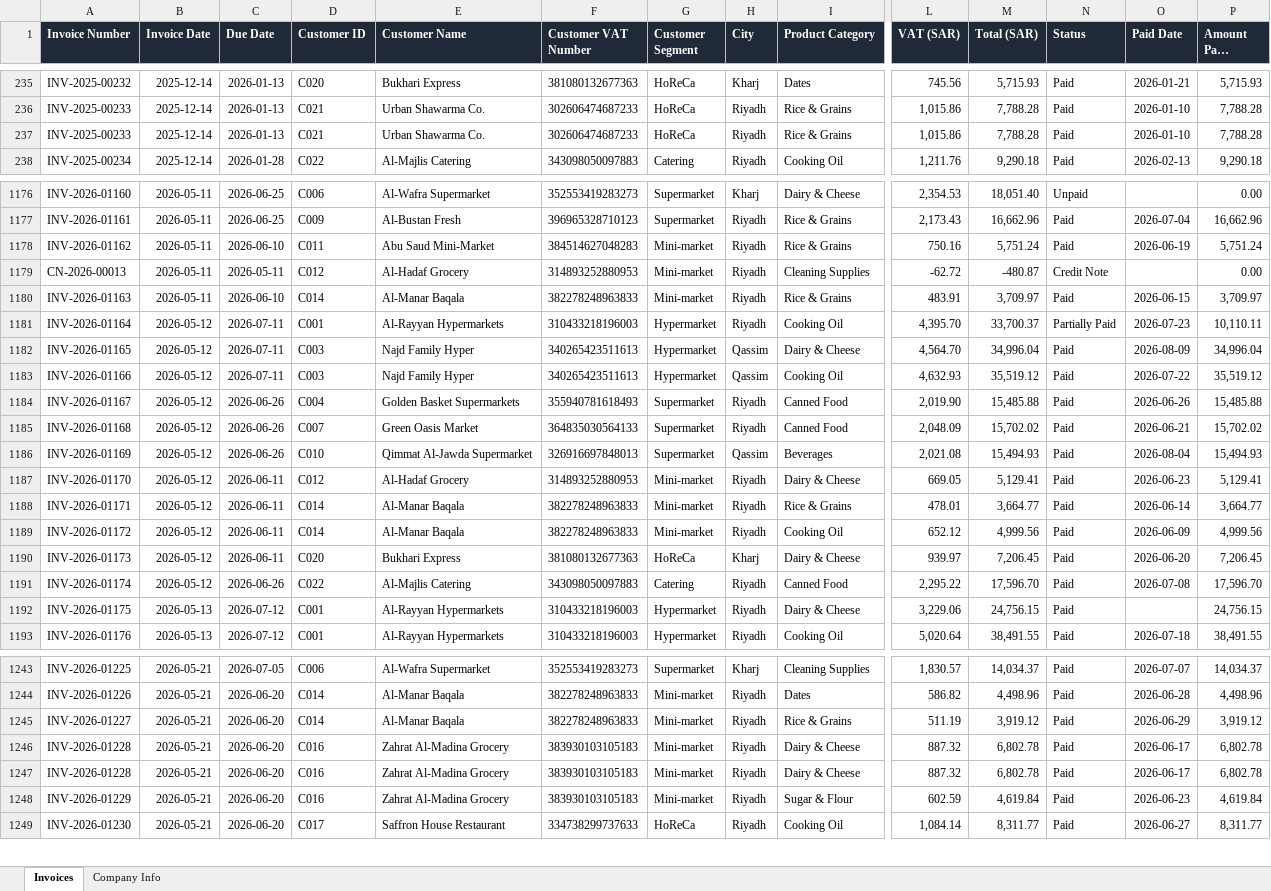
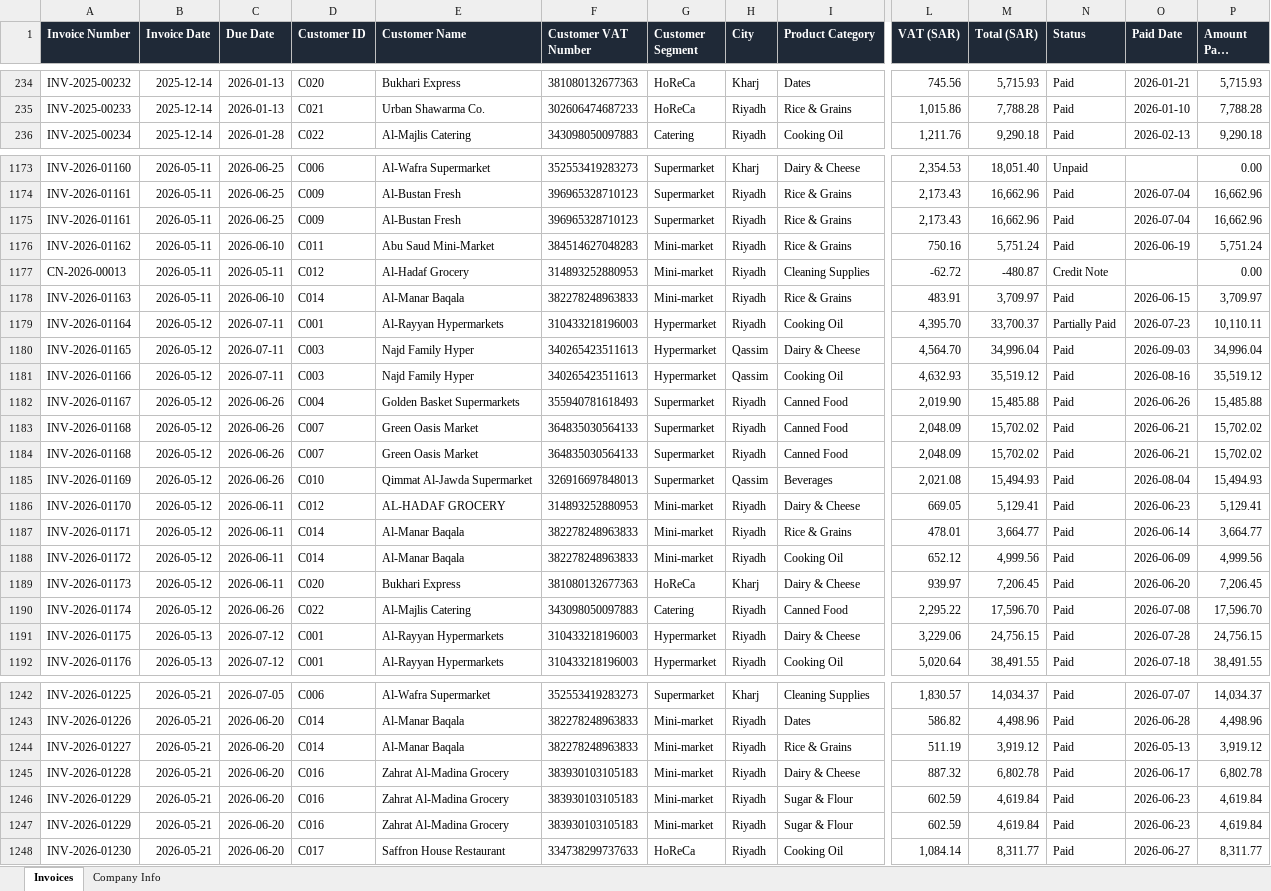
Before and after one commit to LayanBS7/qawafel-financing-prototype, an Excel workbook: sample-data/invoices_12m.xlsx, sheet Invoices, drawn as a sheet; only a part is shown, gaps mark what is left out; long unchanged cells end in …; values as stored, in another font and other column widths than the file's, no borders; removed rows and columns are numbered as before the commit, all else as after; rows hold the shown columns only; the diff covers the shown part only; the diff names each change by its address in the sheet, - before the commit and + after, or states it on an @@ line.

```diff
--- a/sample-data/invoices_12m.xlsx (sheet Invoices)
+++ b/sample-data/invoices_12m.xlsx (sheet Invoices)
-row 237: INV-2025-00233 | 2025-12-14 | 2026-01-13 | C021 | Urban Shawarma Co. | 302606474687233 | HoReCa | Riyadh | Rice & Grains | 1,015.86 | 7,788.28 | Paid | 2026-01-10 | 7,788.28
+row 1175: INV-2026-01161 | 2026-05-11 | 2026-06-25 | C009 | Al-Bustan Fresh | 396965328710123 | Supermarket | Riyadh | Rice & Grains | 2,173.43 | 16,662.96 | Paid | 2026-07-04 | 16,662.96
-O1180 (Paid Date): 2026-08-09
+O1180 (Paid Date): 2026-09-03
-O1181 (Paid Date): 2026-07-22
+O1181 (Paid Date): 2026-08-16
+row 1184: INV-2026-01168 | 2026-05-12 | 2026-06-26 | C007 | Green Oasis Market | 364835030564133 | Supermarket | Riyadh | Canned Food | 2,048.09 | 15,702.02 | Paid | 2026-06-21 | 15,702.02
-E1186 (Customer Name): Al-Hadaf Grocery
+E1186 (Customer Name): AL-HADAF GROCERY
-O1191 (Paid Date): (empty)
+O1191 (Paid Date): 2026-07-28
-O1244 (Paid Date): 2026-06-29
+O1244 (Paid Date): 2026-05-13
-row 1247: INV-2026-01228 | 2026-05-21 | 2026-06-20 | C016 | Zahrat Al-Madina Grocery | 383930103105183 | Mini-market | Riyadh | Dairy & Cheese | 887.32 | 6,802.78 | Paid | 2026-06-17 | 6,802.78
+row 1246: INV-2026-01229 | 2026-05-21 | 2026-06-20 | C016 | Zahrat Al-Madina Grocery | 383930103105183 | Mini-market | Riyadh | Sugar & Flour | 602.59 | 4,619.84 | Paid | 2026-06-23 | 4,619.84
```
Also changed, not shown: 3 added rows, 4 removed rows and 72 edited cells elsewhere in this sheet, 38 other files.
